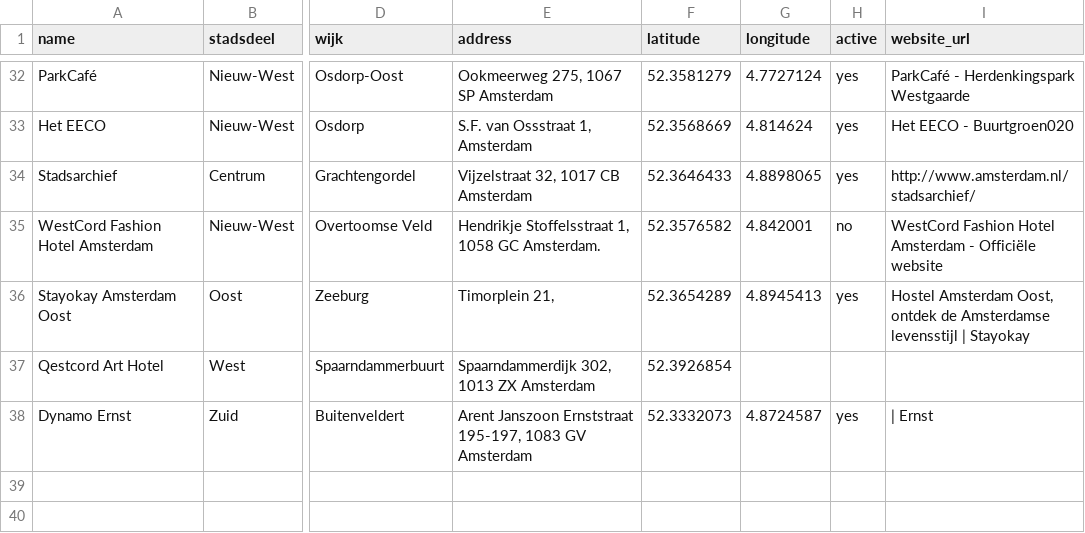
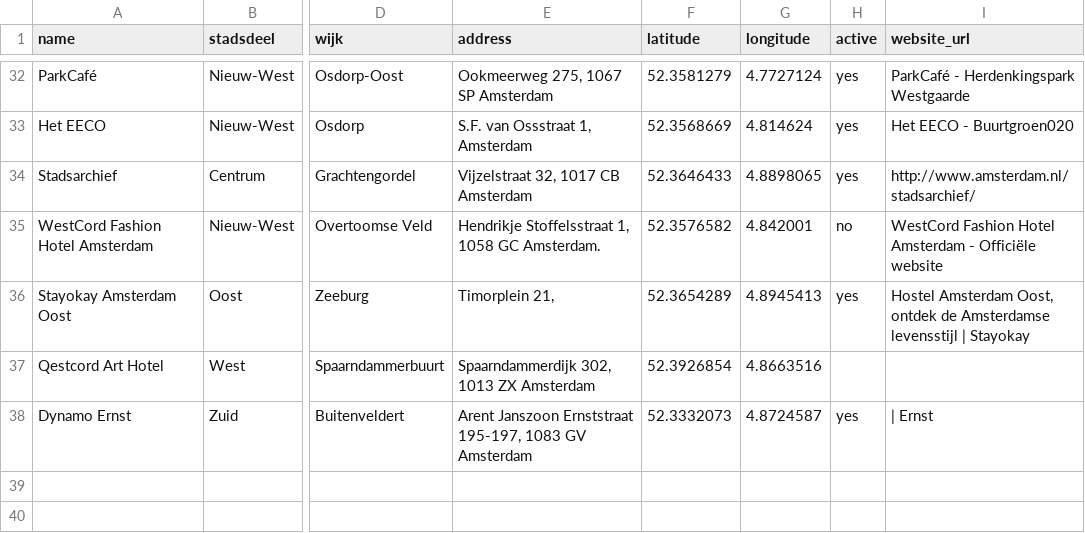
Before and after one commit to Koeltekaart/koeltekaart-amsterdam, a CSV file: data/locations.csv, drawn as a sheet; only a part is shown, gaps mark what is left out; the diff names each change by its address in the sheet, - before the commit and + after, or states it on an @@ line.

```diff
--- a/data/locations.csv
+++ b/data/locations.csv
-G37 (longitude): (empty)
+G37 (longitude): 4.8663516
```
